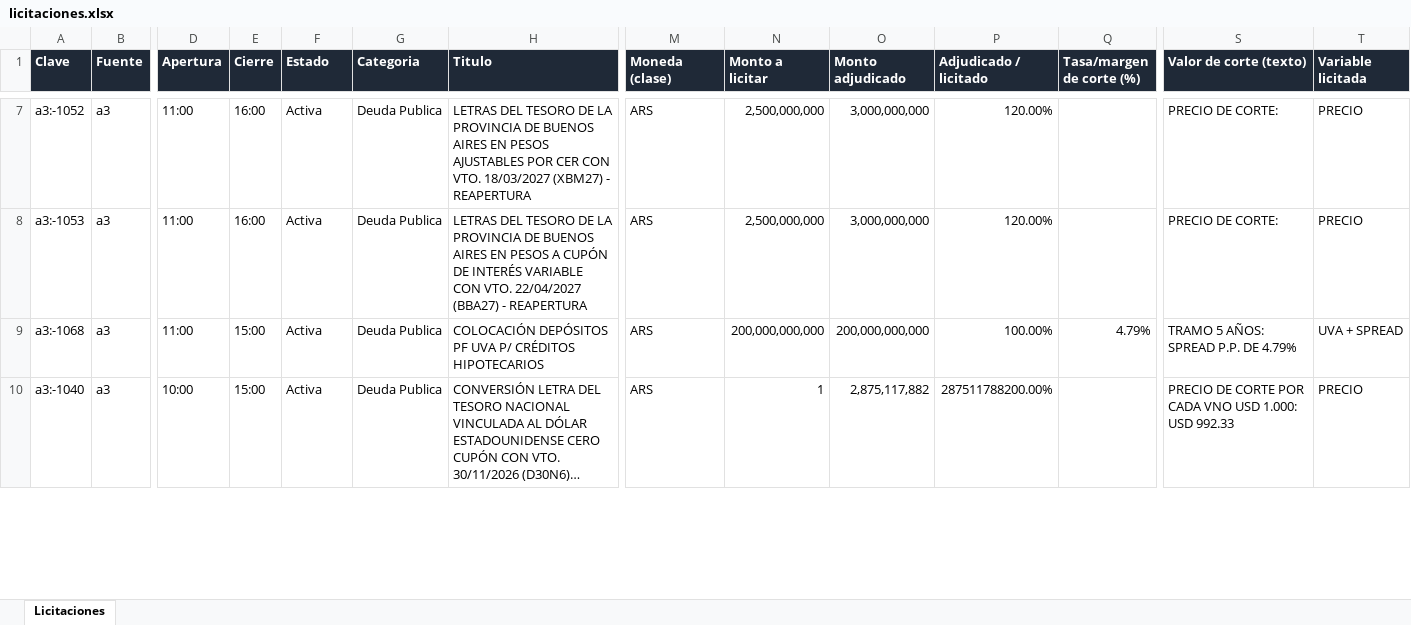
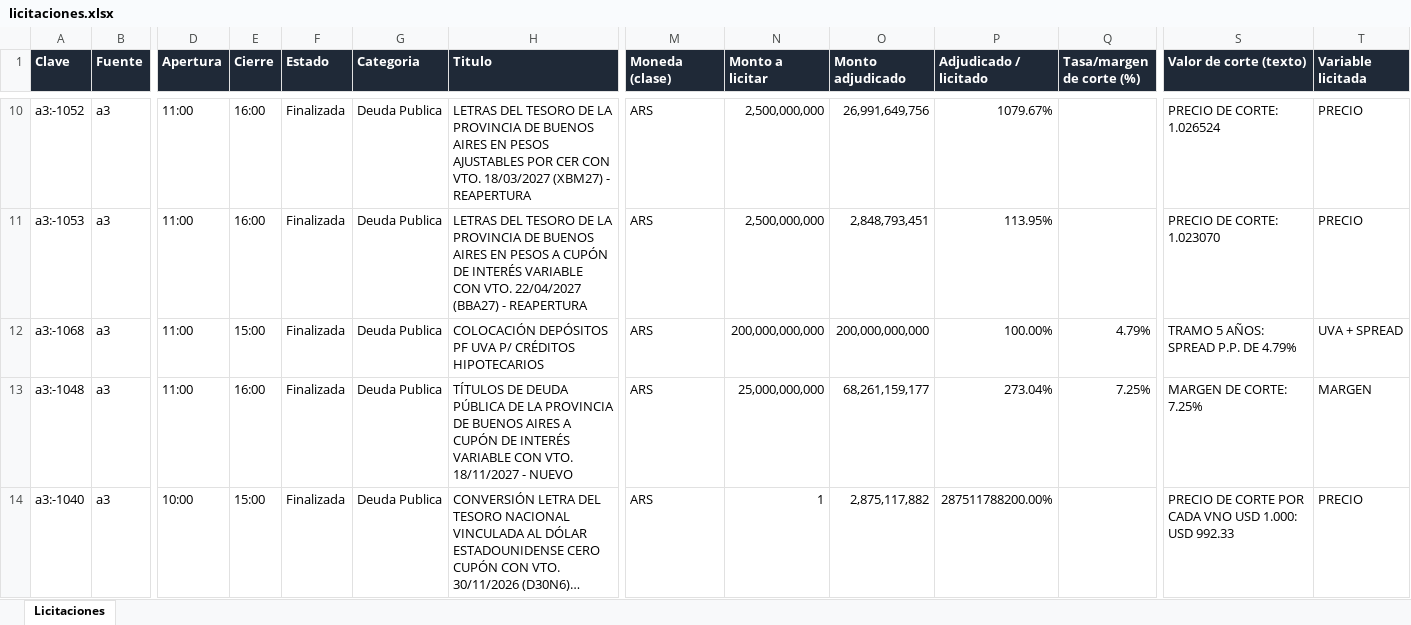
Before and after one commit to francogalante12-creator/Monitor-de-Licitaciones, an Excel workbook: datos/licitaciones.xlsx, sheet Licitaciones, drawn as a sheet; only a part is shown, gaps mark what is left out; long unchanged cells end in …; values as stored, in another font and other column widths than the file's, no borders; table styles not drawn; addresses are those after the commit; rows hold the shown columns only; the diff covers the shown part only; the diff names each change by its address in the sheet, - before the commit and + after, or states it on an @@ line.

```diff
--- a/datos/licitaciones.xlsx (sheet Licitaciones)
+++ b/datos/licitaciones.xlsx (sheet Licitaciones)
-F10:F12 (Estado): Activa
+F10:F12 (Estado): Finalizada
-O10 (Monto adjudicado): 3,000,000,000
+O10 (Monto adjudicado): 26,991,649,756
-P10 (Adjudicado / licitado): 120.00%
+P10 (Adjudicado / licitado): 1079.67%
-S10 (Valor de corte (texto)): PRECIO DE CORTE:
+S10 (Valor de corte (texto)): PRECIO DE CORTE: 1.026524
-O11 (Monto adjudicado): 3,000,000,000
+O11 (Monto adjudicado): 2,848,793,451
-P11 (Adjudicado / licitado): 120.00%
+P11 (Adjudicado / licitado): 113.95%
-S11 (Valor de corte (texto)): PRECIO DE CORTE:
+S11 (Valor de corte (texto)): PRECIO DE CORTE: 1.023070
+row 13: a3:-1048 | a3 | 11:00 | 16:00 | Finalizada | Deuda Publica | TÍTULOS DE DEUDA PÚBLICA DE LA PROVINCIA DE BUENOS AIRES A CUPÓN DE INTERÉS VARIABLE CON VTO. 18/11/2027 - NUEVO | ARS | 25,000,000,000 | 68,261,159,177 | 273.04% | 7.25% | MARGEN DE CORTE: 7.25% | MARGEN
-F14 (Estado): Activa
+F14 (Estado): Finalizada
```
Also changed, not shown: 4 added rows and 19 edited cells elsewhere in this sheet, 3 other files.
